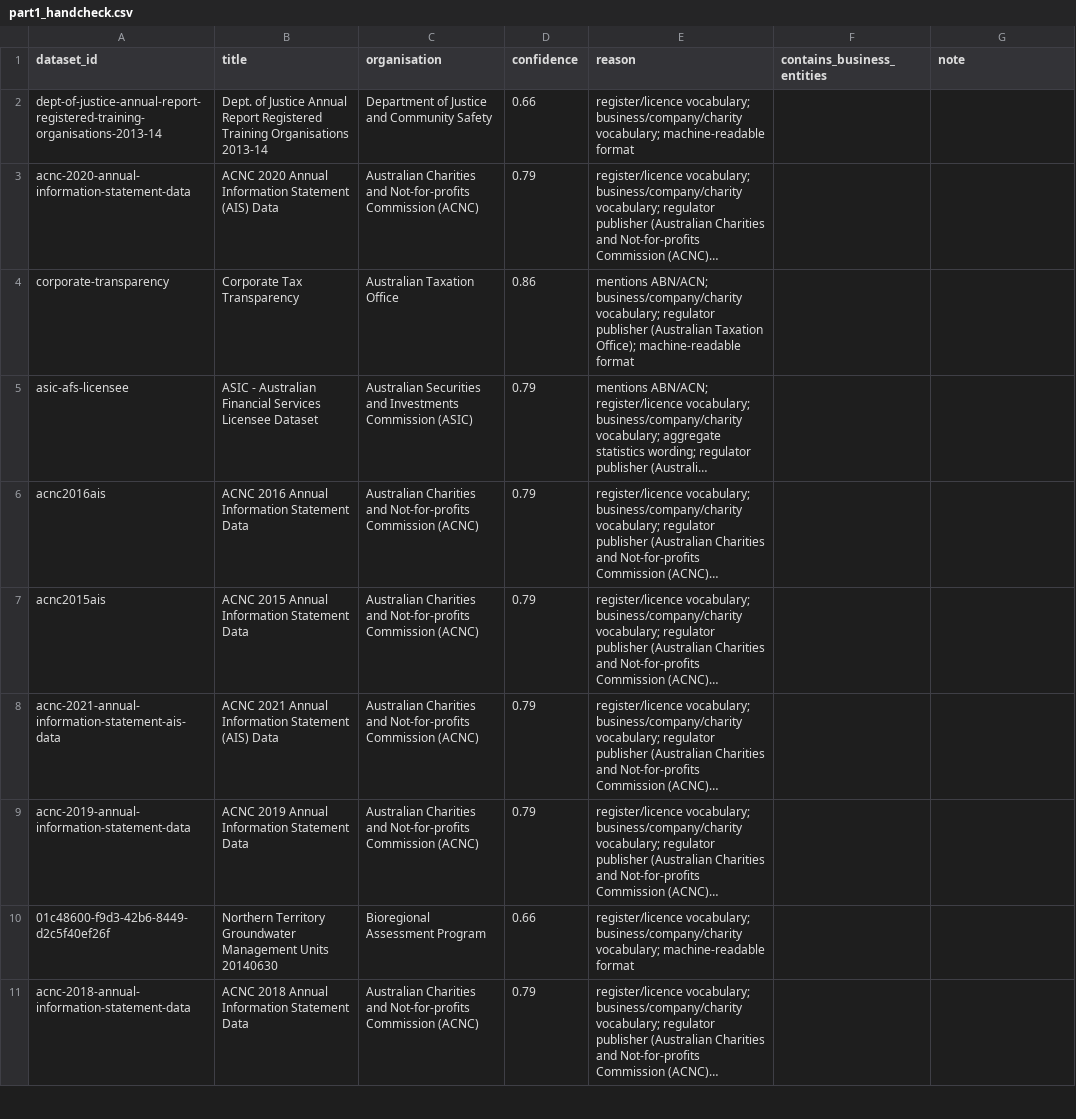
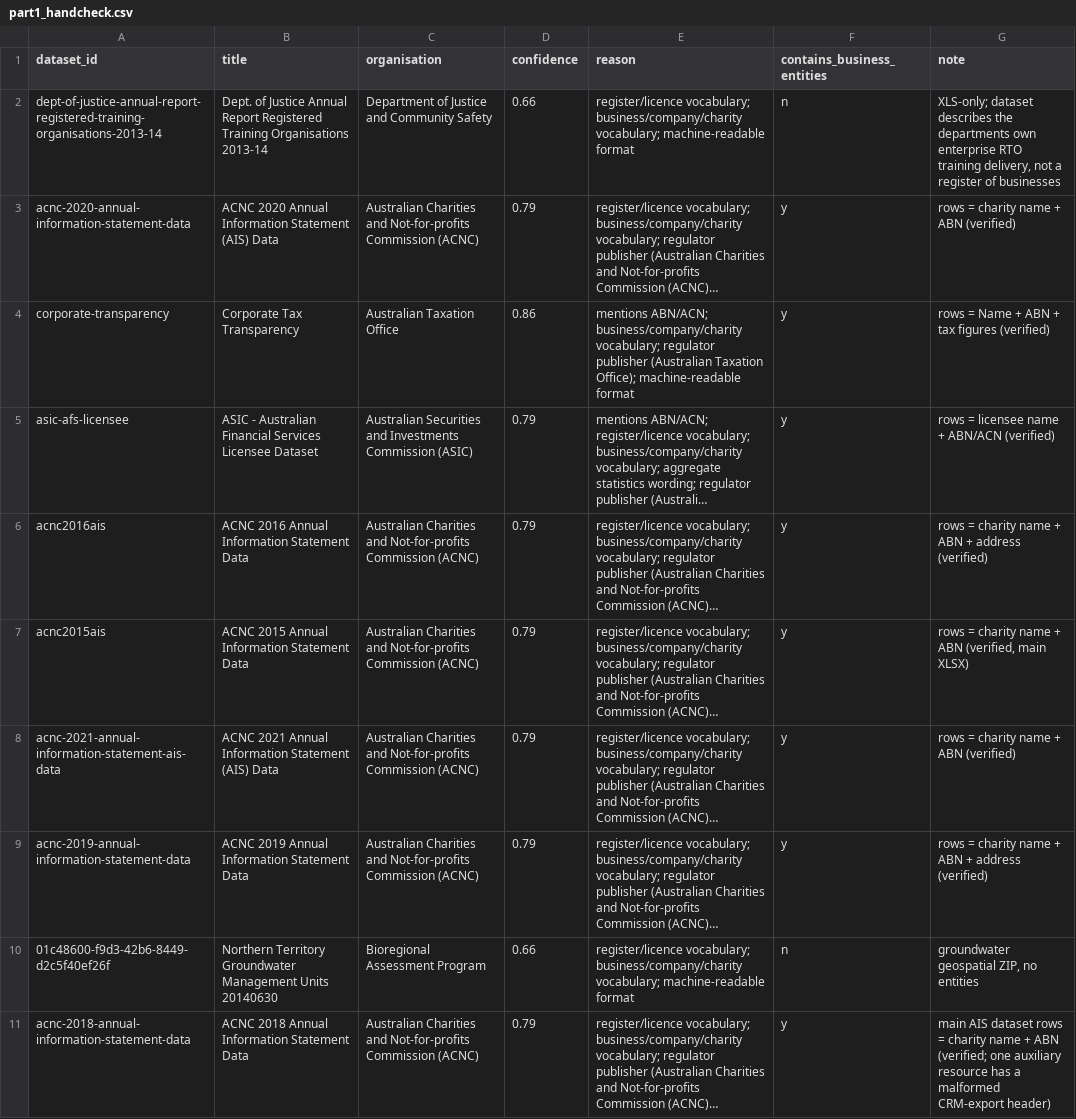
Before and after one commit to yiyangchen7777/firmable_test, a CSV file: review/part1_handcheck.csv, drawn as a sheet; only a part is shown; long unchanged cells end in …; the diff covers the shown part only; the diff names each change by its address in the sheet, - before the commit and + after, or states it on an @@ line.

```diff
--- a/review/part1_handcheck.csv
+++ b/review/part1_handcheck.csv
-F2 (contains_business_entities): (empty)
+F2 (contains_business_entities): n
-G2 (note): (empty)
+G2 (note): XLS-only; dataset describes the departments own enterprise RTO training delivery, not a register of businesses
-F3:F9 (contains_business_entities): (empty)
+F3:F9 (contains_business_entities): y
-G3 (note): (empty)
+G3 (note): rows = charity name + ABN (verified)
-G4 (note): (empty)
+G4 (note): rows = Name + ABN + tax figures (verified)
-G5 (note): (empty)
+G5 (note): rows = licensee name + ABN/ACN (verified)
-G6 (note): (empty)
+G6 (note): rows = charity name + ABN + address (verified)
-G7 (note): (empty)
+G7 (note): rows = charity name + ABN (verified, main XLSX)
-G8 (note): (empty)
+G8 (note): rows = charity name + ABN (verified)
-G9 (note): (empty)
+G9 (note): rows = charity name + ABN + address (verified)
-F10 (contains_business_entities): (empty)
+F10 (contains_business_entities): n
-G10 (note): (empty)
+G10 (note): groundwater geospatial ZIP, no entities
-F11 (contains_business_entities): (empty)
+F11 (contains_business_entities): y
-G11 (note): (empty)
+G11 (note): main AIS dataset rows = charity name + ABN (verified; one auxiliary resource has a malformed CRM-export header)
```
Also changed, not shown: 20 edited cells elsewhere in this file, 2 other files.
